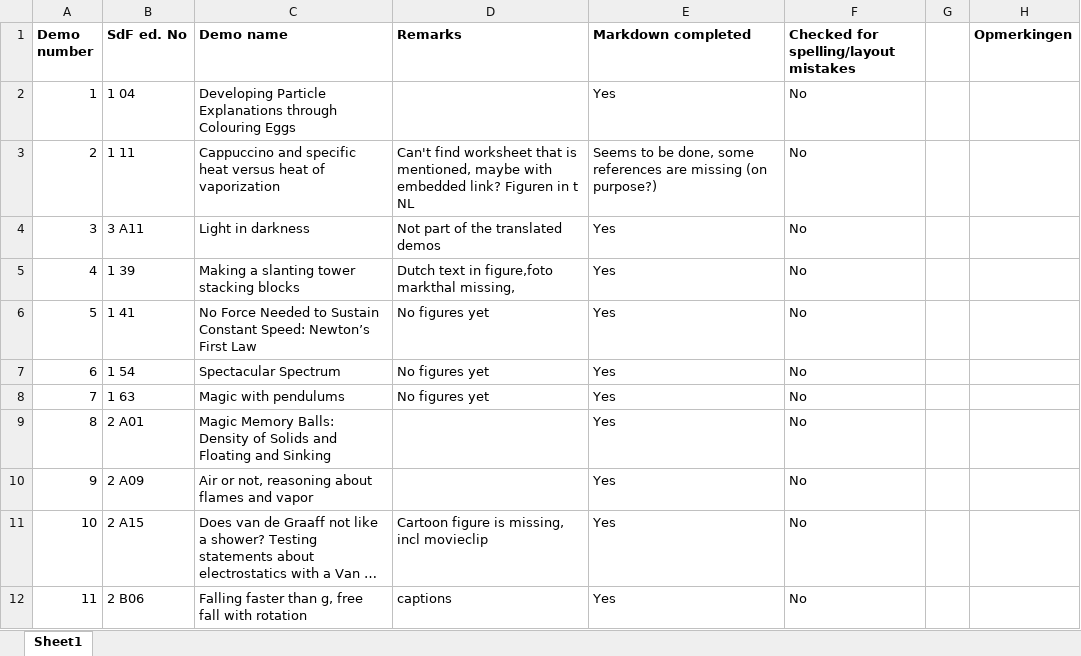
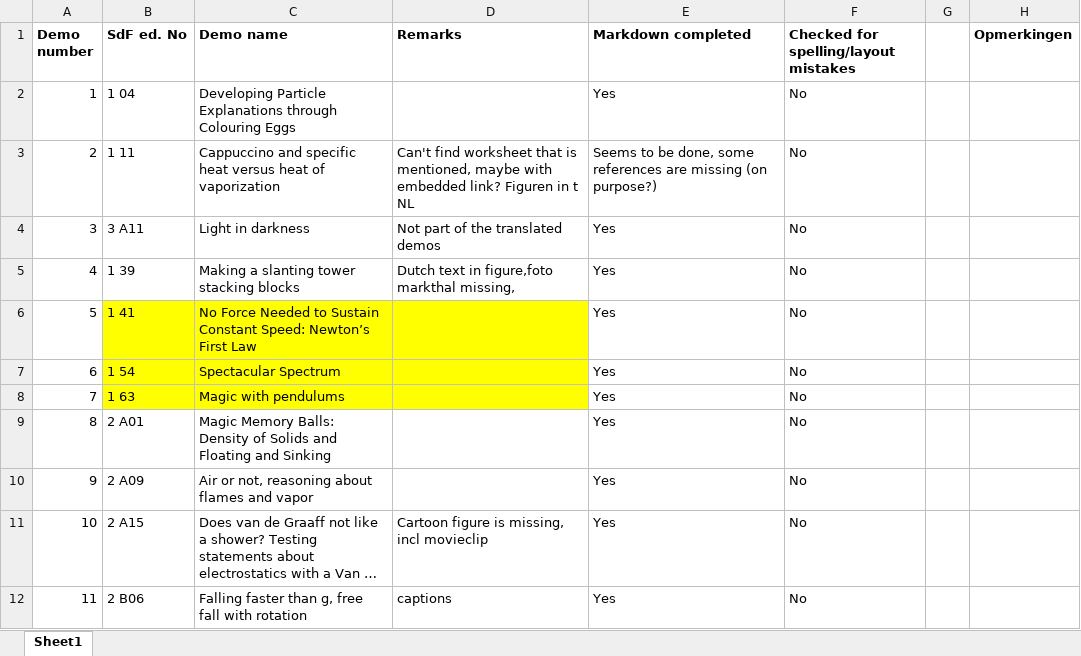
Before and after one commit to TeachBooks/Showing-Physics, an Excel workbook: demos/Overview_demos.xlsx, sheet Sheet1, drawn as a sheet; only a part is shown; long unchanged cells end in …; values as stored, in another font and other column widths than the file's, no borders; the diff names each change by its address in the sheet, - before the commit and + after, or states it on an @@ line.

Commit message:
new demos

```diff
--- a/demos/Overview_demos.xlsx (sheet Sheet1)
+++ b/demos/Overview_demos.xlsx (sheet Sheet1)
-B6:D8 fill: none
+B6:D8 fill: #FFFF00
-D6:D8 (Remarks): No figures yet
+D6:D8 (Remarks): (empty)
```
Also changed, not shown: 58 other files.
